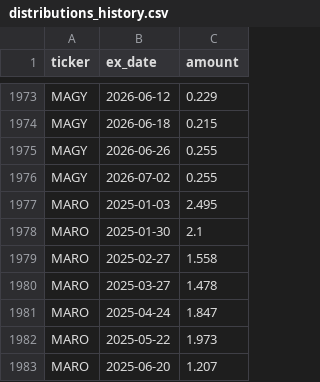
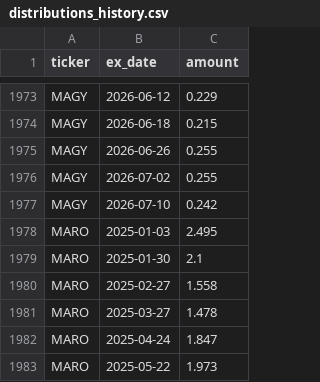
Before and after one commit to jimzucker/TrueYield, a CSV file: data/distributions_history.csv, drawn as a sheet; only a part is shown, gaps mark what is left out; the shorter side is filled out with more unchanged rows; the diff names each change by its address in the sheet, - before the commit and + after, or states it on an @@ line.

```diff
--- a/data/distributions_history.csv
+++ b/data/distributions_history.csv
+row 1977: MAGY | 2026-07-10 | 0.242
```
Also changed, not shown: data/roc_history.csv, 7 other files.
